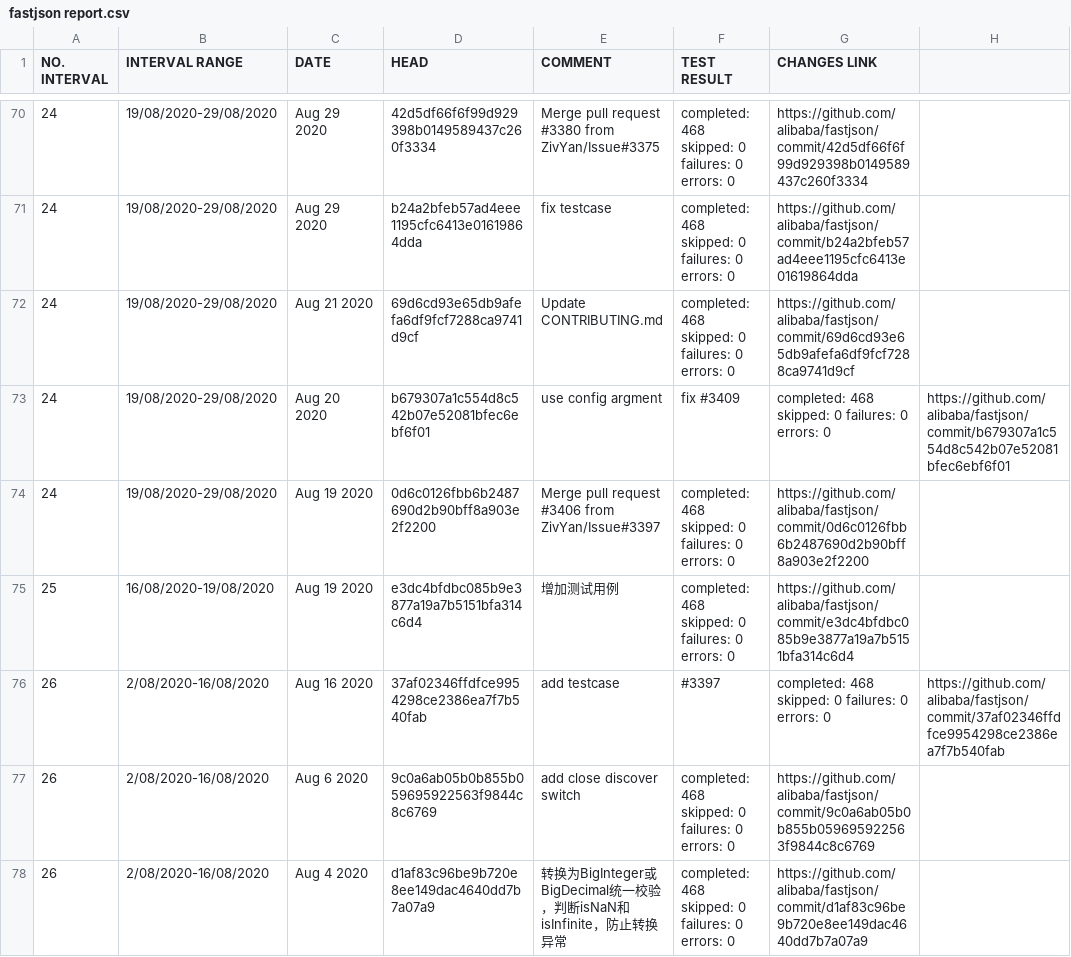
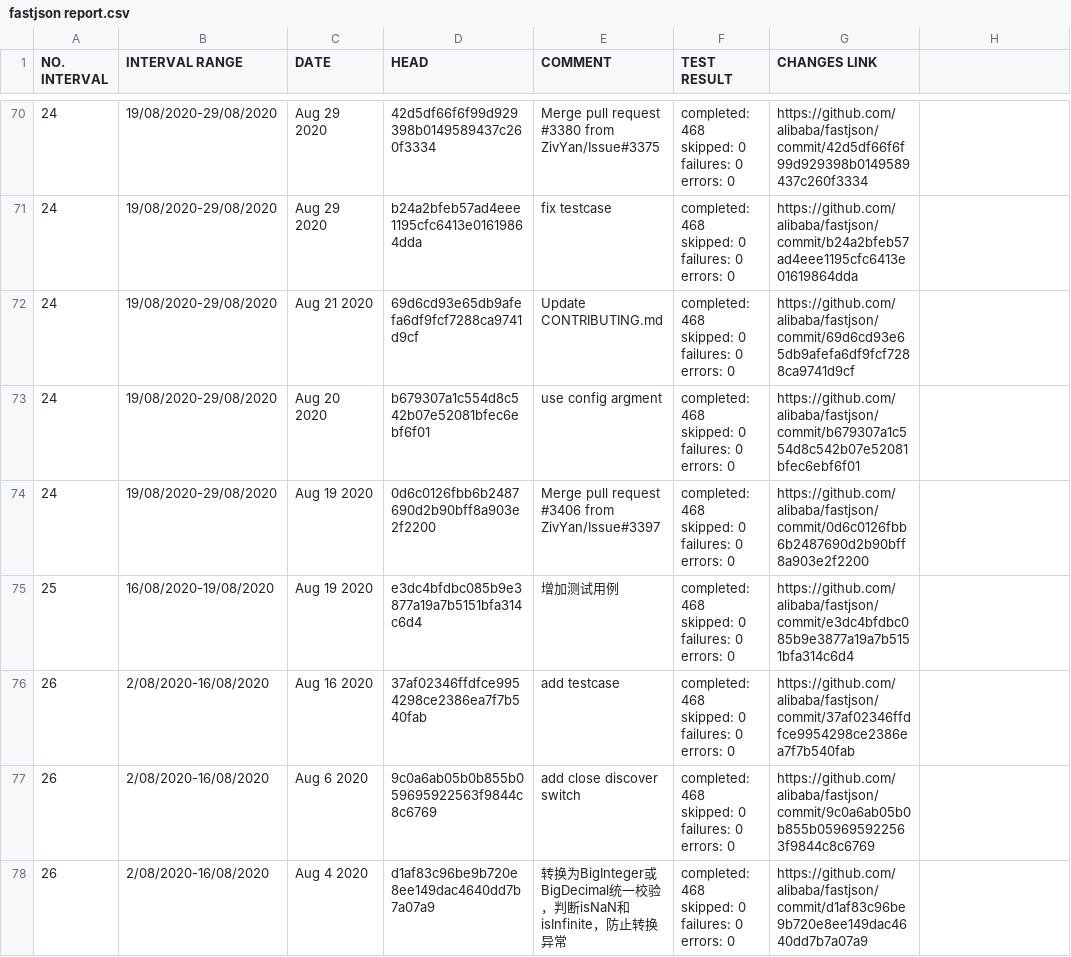
Before and after one commit to SiwatChairat/test-suite-analyser, a CSV file: reports/fastjson report.csv, drawn as a sheet; only a part is shown, gaps mark what is left out; the diff covers the shown part only.

```diff
--- a/reports/fastjson report.csv
+++ b/reports/fastjson report.csv
@@ -72,6 +72,6 @@ NO. INTERVAL,INTERVAL RANGE,DATE,HEAD,COMMENT,TEST RESULT,CHANGES LINK
 24,19/08/2020-29/08/2020,Aug 21 2020,69d6cd93e65db9afefa6df9fcf7288ca9741d9cf,    Update CONTRIBUTING.md,completed: 468 skipped: 0 failures: 0 errors: 0,https://github.com/alibaba/fastjson/commit/69d6cd93e65db9afefa6df9fcf7288ca9741d9cf
-24,19/08/2020-29/08/2020,Aug 20 2020,b679307a1c554d8c542b07e52081bfec6ebf6f01,    use config argment, fix #3409,completed: 468 skipped: 0 failures: 0 errors: 0,https://github.com/alibaba/fastjson/commit/b679307a1c554d8c542b07e52081bfec6ebf6f01
+24,19/08/2020-29/08/2020,Aug 20 2020,b679307a1c554d8c542b07e52081bfec6ebf6f01,    use config argment,completed: 468 skipped: 0 failures: 0 errors: 0,https://github.com/alibaba/fastjson/commit/b679307a1c554d8c542b07e52081bfec6ebf6f01
 24,19/08/2020-29/08/2020,Aug 19 2020,0d6c0126fbb6b2487690d2b90bff8a903e2f2200,    Merge pull request #3406 from ZivYan/Issue#3397,completed: 468 skipped: 0 failures: 0 errors: 0,https://github.com/alibaba/fastjson/commit/0d6c0126fbb6b2487690d2b90bff8a903e2f2200
 25,16/08/2020-19/08/2020,Aug 19 2020,e3dc4bfdbc085b9e3877a19a7b5151bfa314c6d4,    增加测试用例,completed: 468 skipped: 0 failures: 0 errors: 0,https://github.com/alibaba/fastjson/commit/e3dc4bfdbc085b9e3877a19a7b5151bfa314c6d4
-26,2/08/2020-16/08/2020,Aug 16 2020,37af02346ffdfce9954298ce2386ea7f7b540fab,    add testcase, #3397,completed: 468 skipped: 0 failures: 0 errors: 0,https://github.com/alibaba/fastjson/commit/37af02346ffdfce9954298ce2386ea7f7b540fab
+26,2/08/2020-16/08/2020,Aug 16 2020,37af02346ffdfce9954298ce2386ea7f7b540fab,    add testcase,completed: 468 skipped: 0 failures: 0 errors: 0,https://github.com/alibaba/fastjson/commit/37af02346ffdfce9954298ce2386ea7f7b540fab
 26,2/08/2020-16/08/2020,Aug 6 2020,9c0a6ab05b0b855b059695922563f9844c8c6769,    add close discover switch,completed: 468 skipped: 0 failures: 0 errors: 0,https://github.com/alibaba/fastjson/commit/9c0a6ab05b0b855b059695922563f9844c8c6769
```
Also changed, not shown: 101 edited cells elsewhere in this file, reports/EventBus report.csv, reports/butterknife report.csv, 23 other files.
